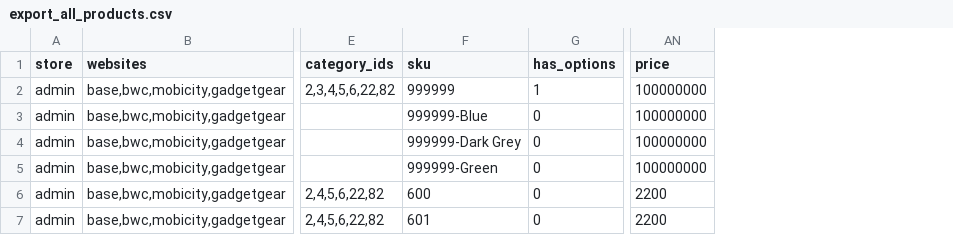
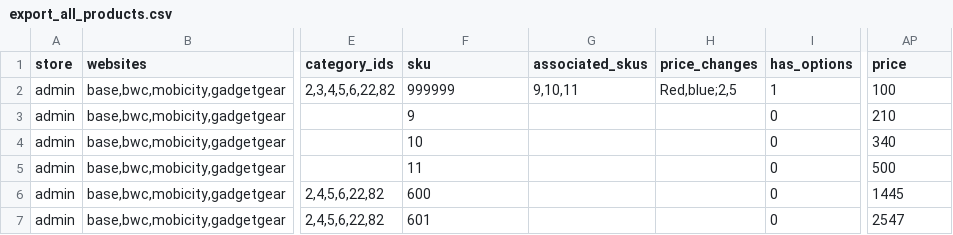
Before and after one commit to crossgate9/mage-importor, a CSV file: export_all_products.csv, drawn as a sheet; only a part is shown, gaps mark what is left out; addresses are those after the commit; the diff names each change by its address in the sheet, - before the commit and + after, or states it on an @@ line.

Commit message:
add the configurable product api

```diff
--- a/export_all_products.csv
+++ b/export_all_products.csv
+column G (associated_skus), row 2: 9,10,11
+column H (price_changes), row 2: Red,blue;2,5
-AP2 (price): 100000000
+AP2 (price): 100
-F3 (sku): 999999-Blue
+F3 (sku): 9
-AP3 (price): 100000000
+AP3 (price): 210
-F4 (sku): 999999-Dark Grey
+F4 (sku): 10
-AP4 (price): 100000000
+AP4 (price): 340
-F5 (sku): 999999-Green
+F5 (sku): 11
-AP5 (price): 100000000
+AP5 (price): 500
-AP6 (price): 2200
+AP6 (price): 1445
-AP7 (price): 2200
+AP7 (price): 2547
```
Also changed, not shown: 18 other files.
